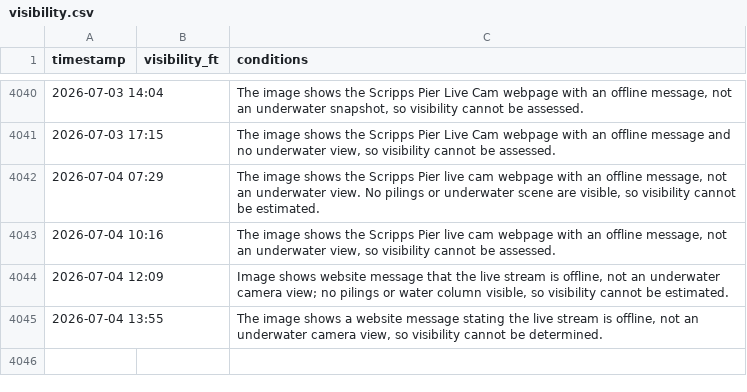
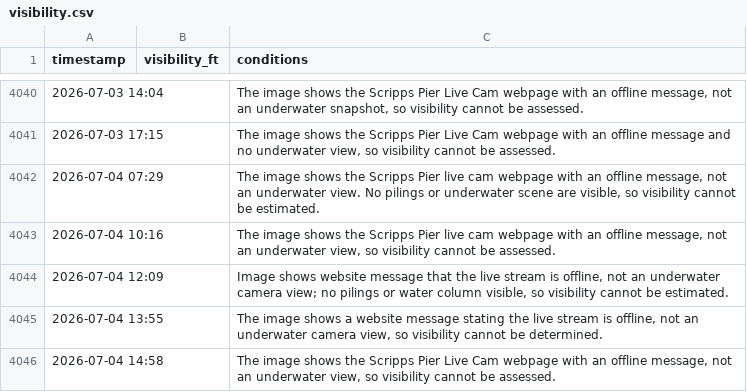
Before and after one commit to haraschax/underwaterviz, a CSV file: docs/visibility.csv, drawn as a sheet; only a part is shown, gaps mark what is left out.

```diff
--- a/docs/visibility.csv
+++ b/docs/visibility.csv
@@ -4045 +4045,2 @@ timestamp,visibility_ft,conditions
 2026-07-04 13:55,,"The image shows a website message stating the live stream is offline, not an underwater camera view, so visibility cannot be determined."
+2026-07-04 14:58,,"The image shows the Scripps Pier Live Cam webpage with an offline message, not an underwater view, so visibility cannot be assessed."
```
Also changed, not shown: 2 other files.
